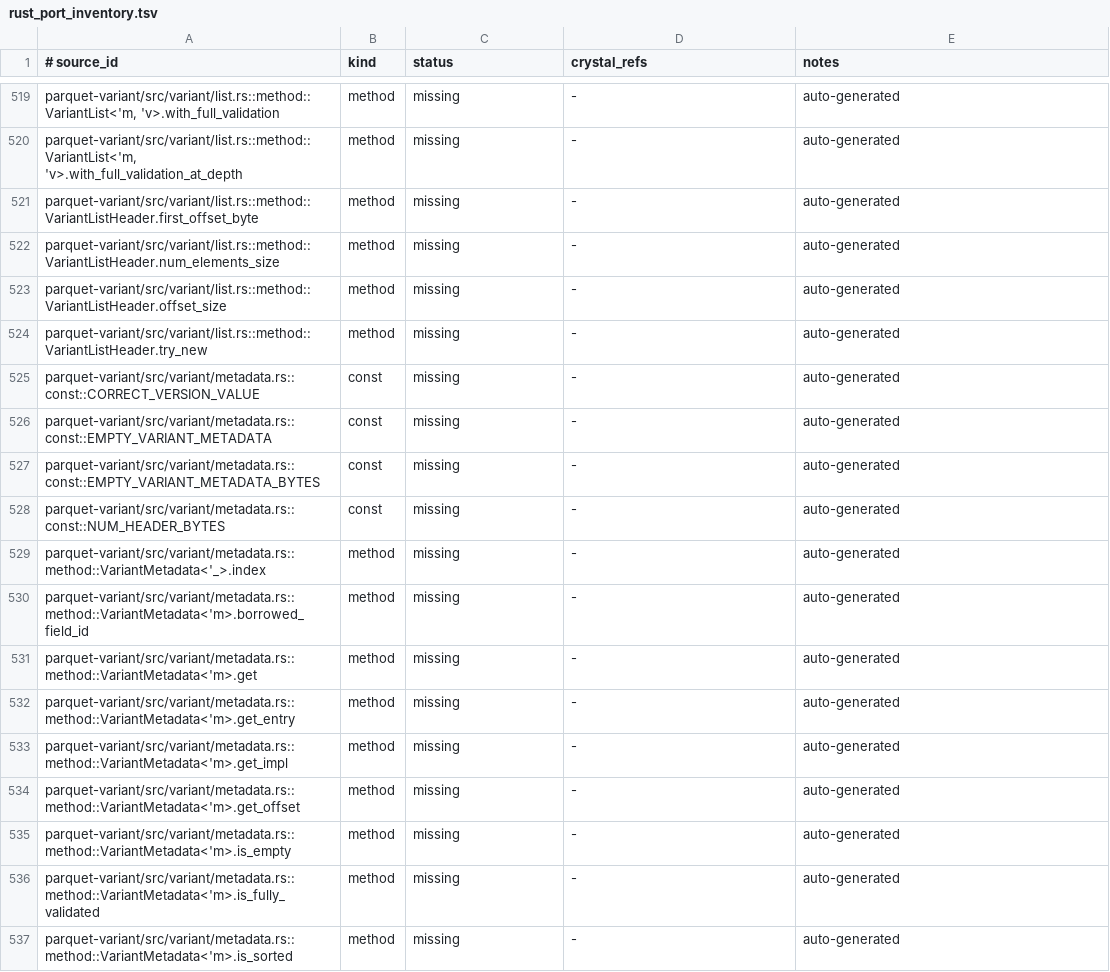
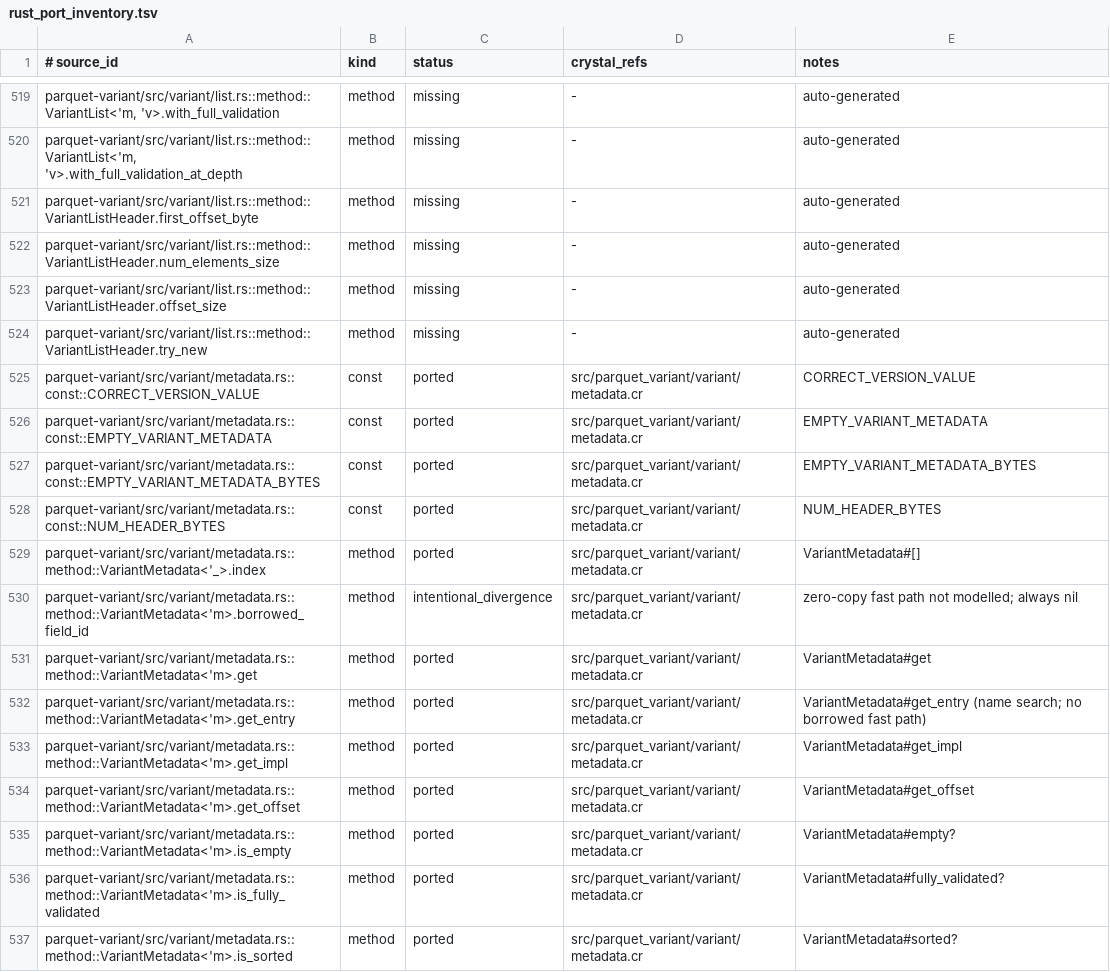
Before and after one commit to dsisnero/parquet-cr, a TSV file: plans/inventory/rust_port_inventory.tsv, drawn as a sheet; only a part is shown, gaps mark what is left out; the diff covers the shown part only.

Commit message:
port: parquet-variant utils, OffsetSizeBytes, and VariantMetadata
- Add `src/parquet_variant/errors.cr` (`InvalidArgumentError`, `ParseError`;
  moved the latter out of `path.cr`).
- Add `src/parquet_variant/utils.cr`: `overflow_error`, `slice_from_slice`,
  `slice_from_slice_at_offset`, `array_from_slice`, `first_byte_from_slice`,
  `string_from_slice`, `try_binary_search_range_by` (with explicit UTF-8
  validation, since Crystal's `String.new(Bytes)`/`byte_slice?` do not validate).
- Add `src/parquet_variant/decoder.cr`: `OffsetSizeBytes` (+ `unpack_u32`/
  `unpack_u32_at_offset`) and `map_bytes_to_offsets`.
- Add `src/parquet_variant/variant/metadata.cr`: `VariantMetadataHeader`,
  `VariantMetadata` (try_new/shallow/full validation, `get`/`get_offset`/
  `get_entry`/`iter`/`len`/`sorted?`/`size`/`#[]`), `CORRECT_VERSION_VALUE`,
  `NUM_HEADER_BYTES`, `EMPTY_VARIANT_METADATA[_BYTES]`.
- Port `spec/parquet_variant/metadata_spec.cr` (17 upstream metadata tests;
  `metadata_bytes_for` encodes the dictionary directly instead of via
  `VariantBuilder`).
- Inventory: 27 `metadata.rs`/`decoder.rs` rows -> `ported`, `borrowed_field_id`
  -> `intentional_divergence`; `.ameba.yml` QueryBool exclusion; refresh
  `plans/parity.md`.

New files: src/parquet_variant/{errors,utils,decoder}.cr,
src/parquet_variant/variant/metadata.cr, spec/parquet_variant/metadata_spec.cr.
Divergences: `&[u8]`/`&str` are `Bytes`/`String`; `get` raises instead of
`Result`; `iter_try == iter`; `is_sorted`->`sorted?`; the zero-copy
`borrowed_field_id` fast path always returns `nil` (Crystal copies substrings),
so `get_entry` always searches by name (correct but slower).

Gates: make lint (0 failures); make test (579 examples, 0 failures).

apache/arrow-rs 60.0.0 (ef1fa157977633f0ba21aa921f9ef3d5c669235b)

```diff
--- a/plans/inventory/rust_port_inventory.tsv
+++ b/plans/inventory/rust_port_inventory.tsv
@@ -524,14 +524,14 @@ parquet-variant/src/variant/list.rs::method::VariantListHeader.offset_size	metho
 parquet-variant/src/variant/list.rs::method::VariantListHeader.try_new	method	missing	-	auto-generated
-parquet-variant/src/variant/metadata.rs::const::CORRECT_VERSION_VALUE	const	missing	-	auto-generated
-parquet-variant/src/variant/metadata.rs::const::EMPTY_VARIANT_METADATA	const	missing	-	auto-generated
-parquet-variant/src/variant/metadata.rs::const::EMPTY_VARIANT_METADATA_BYTES	const	missing	-	auto-generated
-parquet-variant/src/variant/metadata.rs::const::NUM_HEADER_BYTES	const	missing	-	auto-generated
-parquet-variant/src/variant/metadata.rs::method::VariantMetadata<'_>.index	method	missing	-	auto-generated
-parquet-variant/src/variant/metadata.rs::method::VariantMetadata<'m>.borrowed_field_id	method	missing	-	auto-generated
-parquet-variant/src/variant/metadata.rs::method::VariantMetadata<'m>.get	method	missing	-	auto-generated
-parquet-variant/src/variant/metadata.rs::method::VariantMetadata<'m>.get_entry	method	missing	-	auto-generated
-parquet-variant/src/variant/metadata.rs::method::VariantMetadata<'m>.get_impl	method	missing	-	auto-generated
-parquet-variant/src/variant/metadata.rs::method::VariantMetadata<'m>.get_offset	method	missing	-	auto-generated
-parquet-variant/src/variant/metadata.rs::method::VariantMetadata<'m>.is_empty	method	missing	-	auto-generated
-parquet-variant/src/variant/metadata.rs::method::VariantMetadata<'m>.is_fully_validated	method	missing	-	auto-generated
-parquet-variant/src/variant/metadata.rs::method::VariantMetadata<'m>.is_sorted	method	missing	-	auto-generated
+parquet-variant/src/variant/metadata.rs::const::CORRECT_VERSION_VALUE	const	ported	src/parquet_variant/variant/metadata.cr	CORRECT_VERSION_VALUE
+parquet-variant/src/variant/metadata.rs::const::EMPTY_VARIANT_METADATA	const	ported	src/parquet_variant/variant/metadata.cr	EMPTY_VARIANT_METADATA
+parquet-variant/src/variant/metadata.rs::const::EMPTY_VARIANT_METADATA_BYTES	const	ported	src/parquet_variant/variant/metadata.cr	EMPTY_VARIANT_METADATA_BYTES
+parquet-variant/src/variant/metadata.rs::const::NUM_HEADER_BYTES	const	ported	src/parquet_variant/variant/metadata.cr	NUM_HEADER_BYTES
+parquet-variant/src/variant/metadata.rs::method::VariantMetadata<'_>.index	method	ported	src/parquet_variant/variant/metadata.cr	VariantMetadata#[]
+parquet-variant/src/variant/metadata.rs::method::VariantMetadata<'m>.borrowed_field_id	method	intentional_divergence	src/parquet_variant/variant/metadata.cr	zero-copy fast path not modelled; always nil
+parquet-variant/src/variant/metadata.rs::method::VariantMetadata<'m>.get	method	ported	src/parquet_variant/variant/metadata.cr	VariantMetadata#get
+parquet-variant/src/variant/metadata.rs::method::VariantMetadata<'m>.get_entry	method	ported	src/parquet_variant/variant/metadata.cr	VariantMetadata#get_entry (name search; no borrowed fast path)
+parquet-variant/src/variant/metadata.rs::method::VariantMetadata<'m>.get_impl	method	ported	src/parquet_variant/variant/metadata.cr	VariantMetadata#get_impl
+parquet-variant/src/variant/metadata.rs::method::VariantMetadata<'m>.get_offset	method	ported	src/parquet_variant/variant/metadata.cr	VariantMetadata#get_offset
+parquet-variant/src/variant/metadata.rs::method::VariantMetadata<'m>.is_empty	method	ported	src/parquet_variant/variant/metadata.cr	VariantMetadata#empty?
+parquet-variant/src/variant/metadata.rs::method::VariantMetadata<'m>.is_fully_validated	method	ported	src/parquet_variant/variant/metadata.cr	VariantMetadata#fully_validated?
+parquet-variant/src/variant/metadata.rs::method::VariantMetadata<'m>.is_sorted	method	ported	src/parquet_variant/variant/metadata.cr	VariantMetadata#sorted?
```
Also changed, not shown: 45 edited cells elsewhere in this file, 9 other files.
